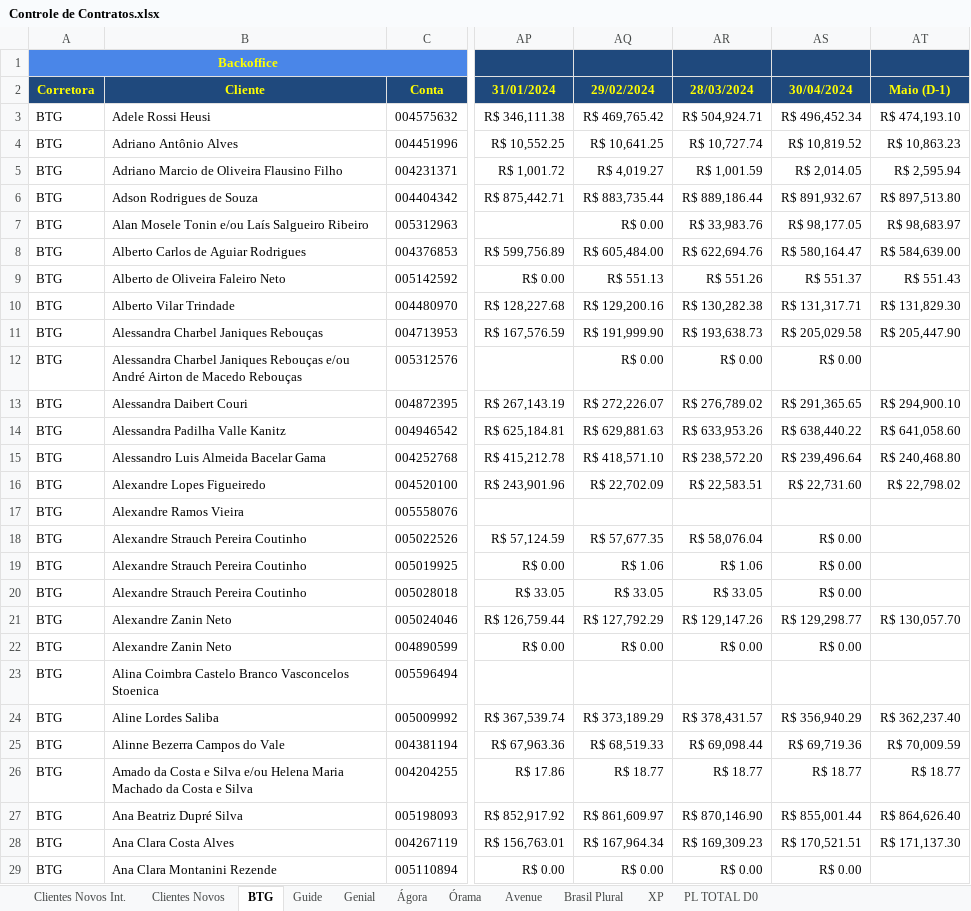
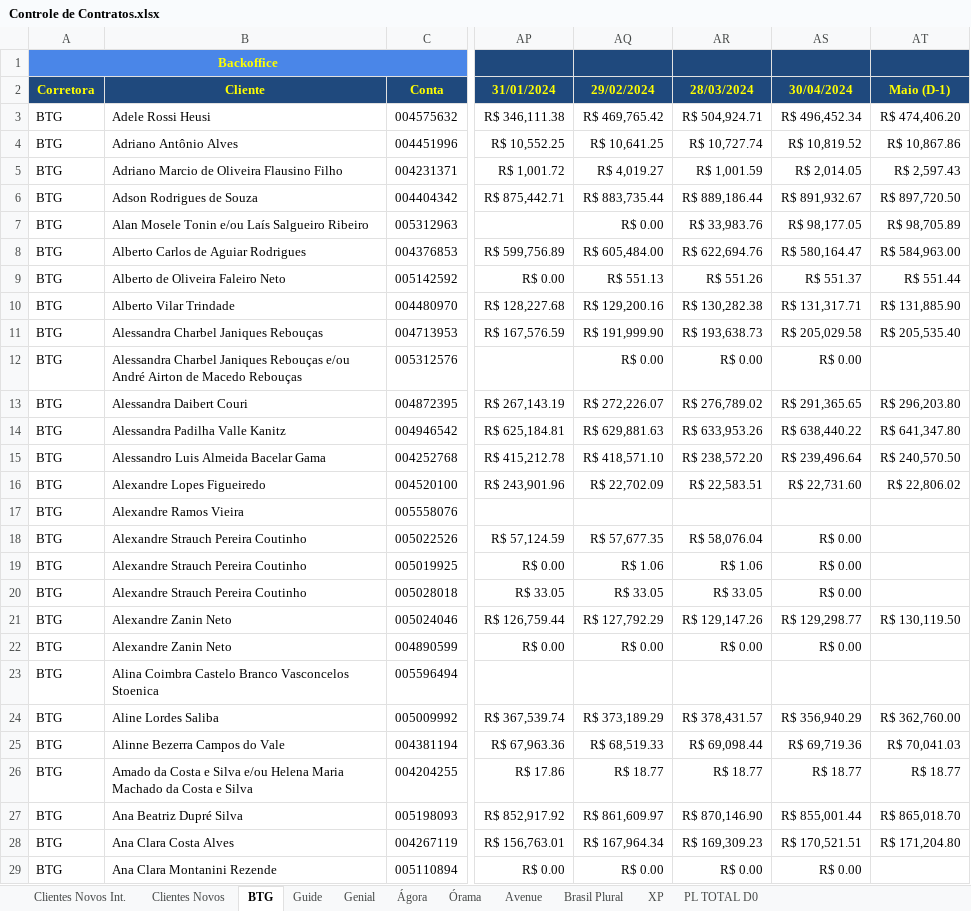
Before and after one commit to bluemetrixgit/Mesa_de_operacao, an Excel workbook: Controle de Contratos.xlsx, sheet BTG, drawn as a sheet; only a part is shown, gaps mark what is left out; values as stored, in another font and other column widths than the file's, no borders; charts and pictures and conditional formats not drawn; the diff covers the shown part only; the diff names each change by its address in the sheet, - before the commit and + after, or states it on an @@ line.

```diff
--- a/Controle de Contratos.xlsx (sheet BTG)
+++ b/Controle de Contratos.xlsx (sheet BTG)
-AT3 (Maio (D-1)): R$ 474,193.10
+AT3 (Maio (D-1)): R$ 474,406.20
-AT4 (Maio (D-1)): R$ 10,863.23
+AT4 (Maio (D-1)): R$ 10,867.86
-AT5 (Maio (D-1)): R$ 2,595.94
+AT5 (Maio (D-1)): R$ 2,597.43
-AT6 (Maio (D-1)): R$ 897,513.80
+AT6 (Maio (D-1)): R$ 897,720.50
-AT7 (Maio (D-1)): R$ 98,683.97
+AT7 (Maio (D-1)): R$ 98,705.89
-AT8 (Maio (D-1)): R$ 584,639.00
+AT8 (Maio (D-1)): R$ 584,963.00
-AT9 (Maio (D-1)): R$ 551.43
+AT9 (Maio (D-1)): R$ 551.44
-AT10 (Maio (D-1)): R$ 131,829.30
+AT10 (Maio (D-1)): R$ 131,885.90
-AT11 (Maio (D-1)): R$ 205,447.90
+AT11 (Maio (D-1)): R$ 205,535.40
-AT13 (Maio (D-1)): R$ 294,900.10
+AT13 (Maio (D-1)): R$ 296,203.80
-AT14 (Maio (D-1)): R$ 641,058.60
+AT14 (Maio (D-1)): R$ 641,347.80
-AT15 (Maio (D-1)): R$ 240,468.80
+AT15 (Maio (D-1)): R$ 240,570.50
-AT16 (Maio (D-1)): R$ 22,798.02
+AT16 (Maio (D-1)): R$ 22,806.02
-AT21 (Maio (D-1)): R$ 130,057.70
+AT21 (Maio (D-1)): R$ 130,119.50
-AT24 (Maio (D-1)): R$ 362,237.40
+AT24 (Maio (D-1)): R$ 362,760.00
-AT25 (Maio (D-1)): R$ 70,009.59
+AT25 (Maio (D-1)): R$ 70,041.03
-AT27 (Maio (D-1)): R$ 864,626.40
+AT27 (Maio (D-1)): R$ 865,018.70
-AT28 (Maio (D-1)): R$ 171,137.30
+AT28 (Maio (D-1)): R$ 171,204.80
```
Also changed, not shown: 2 added rows and 523 edited cells elsewhere in this sheet, sheet PL TOTAL D0, sheet Clientes Novos, sheet Guide, formulas that keep their value, hidden cells, Controle de Contratos - Carteiras Co-Administradas.xlsx, PL Total.xlsx, 5 other files.
